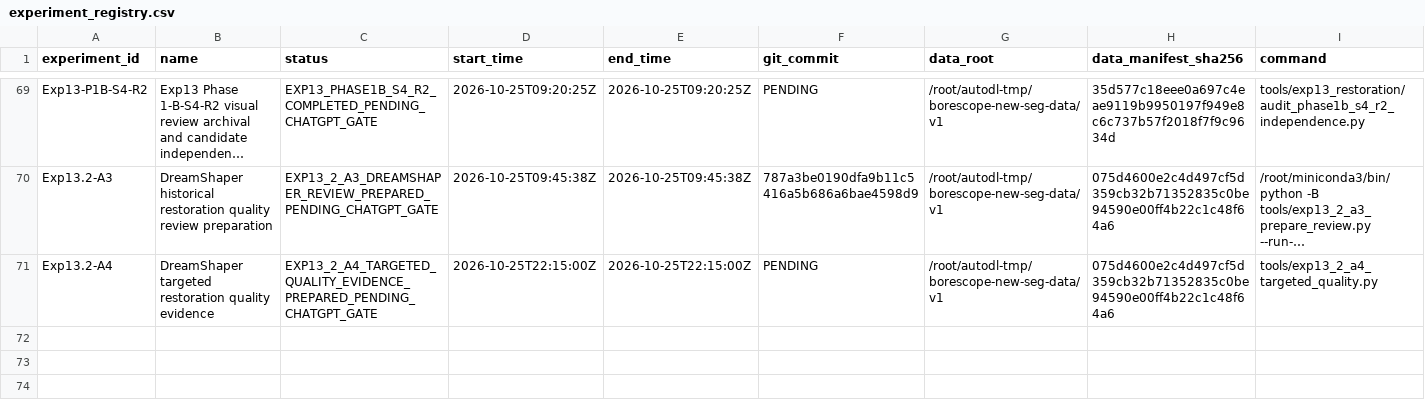
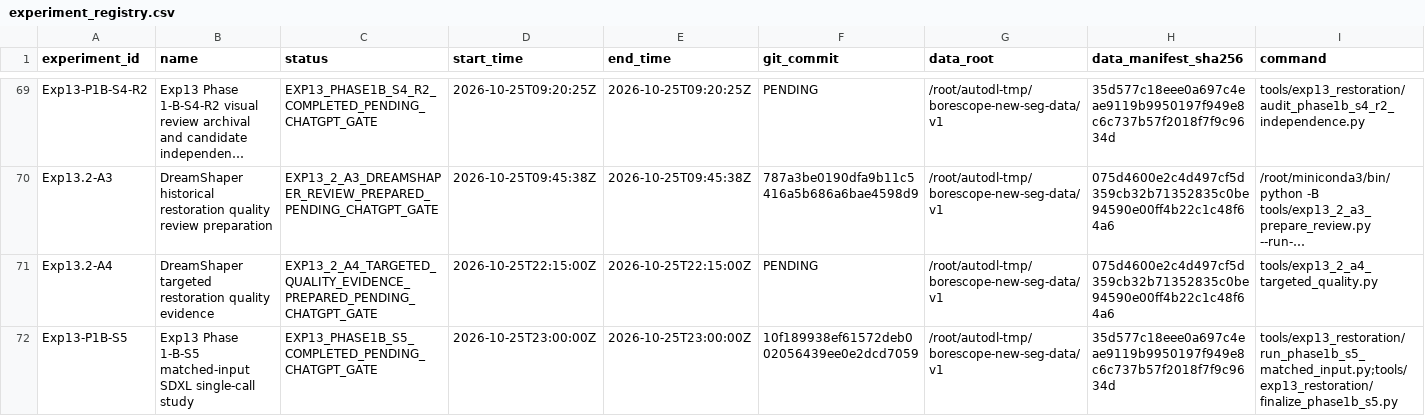
Before and after one commit to FlankKaicoder/borescope-new-seg-repro, a CSV file: results/experiment_registry.csv, drawn as a sheet; only a part is shown, gaps mark what is left out; long unchanged cells end in …; rows hold the shown columns only; the diff names each change by its address in the sheet, - before the commit and + after, or states it on an @@ line.

Commit message:
Add Exp13 Phase 1-B-S5 matched-input smoke evidence

```diff
--- a/results/experiment_registry.csv
+++ b/results/experiment_registry.csv
+row 72: Exp13-P1B-S5 | Exp13 Phase 1-B-S5 matched-input SDXL single-call study | EXP13_PHASE1B_S5_COMPLETED_PENDING_CHATGPT_GATE | 2026-10-25T23:00:00Z | 2026-10-25T23:00:00Z | 10f189938ef61572deb002056439ee0e2dcd7059 | /root/autodl-tmp/borescope-new-seg-data/v1 | 35d577c18eee0a697c4eae9119b9950197f949e8c6c737b57f2018f7f9c9634d | tools/exp13_restoration/run_phase1b_s5_matched_input.py;tools/exp13_restoration/finalize_phase1b_s5.py
```
Also changed, not shown: 22 other files.
